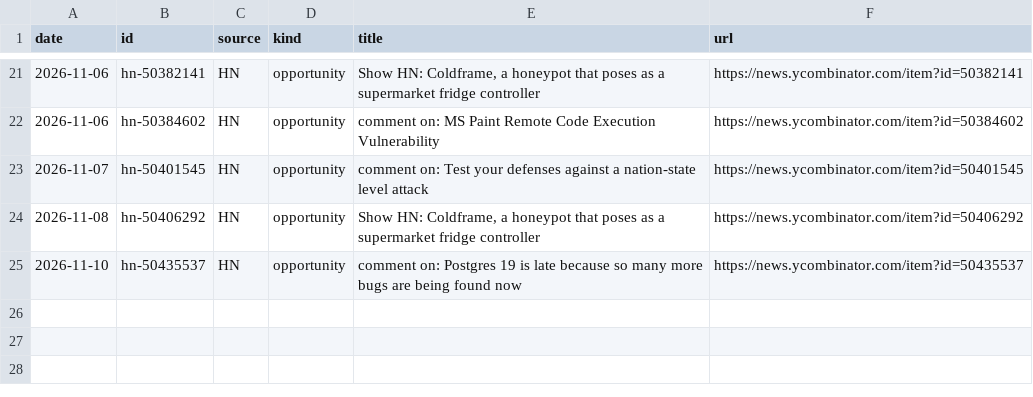
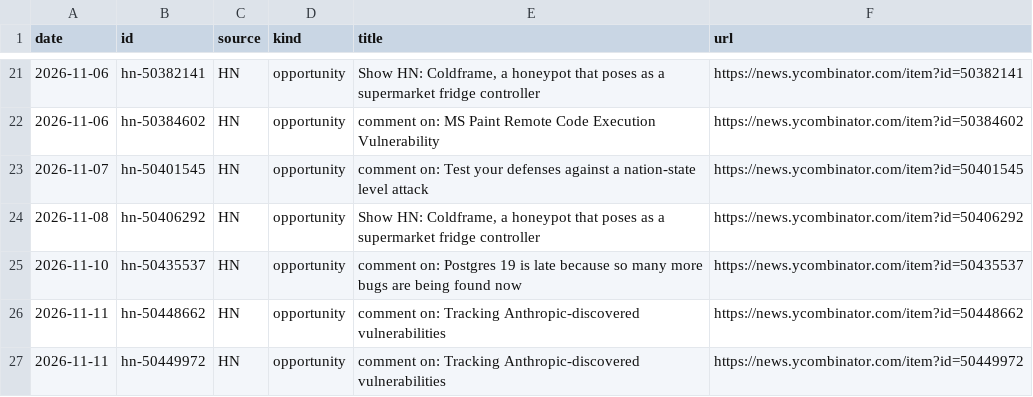
Before and after one commit to andriigordiienko/ShadowSecurityScanner-site, a CSV file: marketing/data/mentions.csv, drawn as a sheet; only a part is shown, gaps mark what is left out.

```diff
--- a/marketing/data/mentions.csv
+++ b/marketing/data/mentions.csv
@@ -25 +25,3 @@ date,id,source,kind,title,url
 2026-11-10,hn-50435537,HN,opportunity,comment on: Postgres 19 is late because so many more bugs are being found now,https://news.ycombinator.com/item?id=50435537
+2026-11-11,hn-50448662,HN,opportunity,comment on: Tracking Anthropic-discovered vulnerabilities,https://news.ycombinator.com/item?id=50448662
+2026-11-11,hn-50449972,HN,opportunity,comment on: Tracking Anthropic-discovered vulnerabilities,https://news.ycombinator.com/item?id=50449972
```
Also changed, not shown: marketing/data/metrics.csv, 1 other file.
